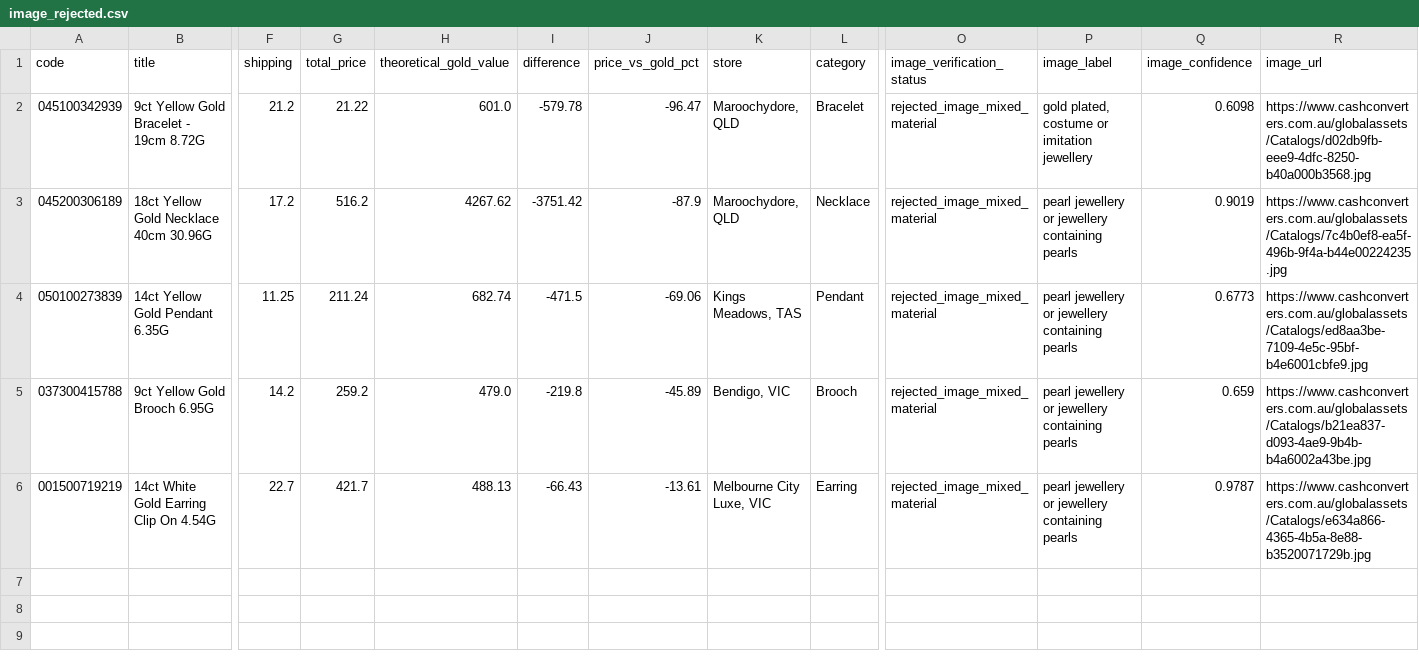
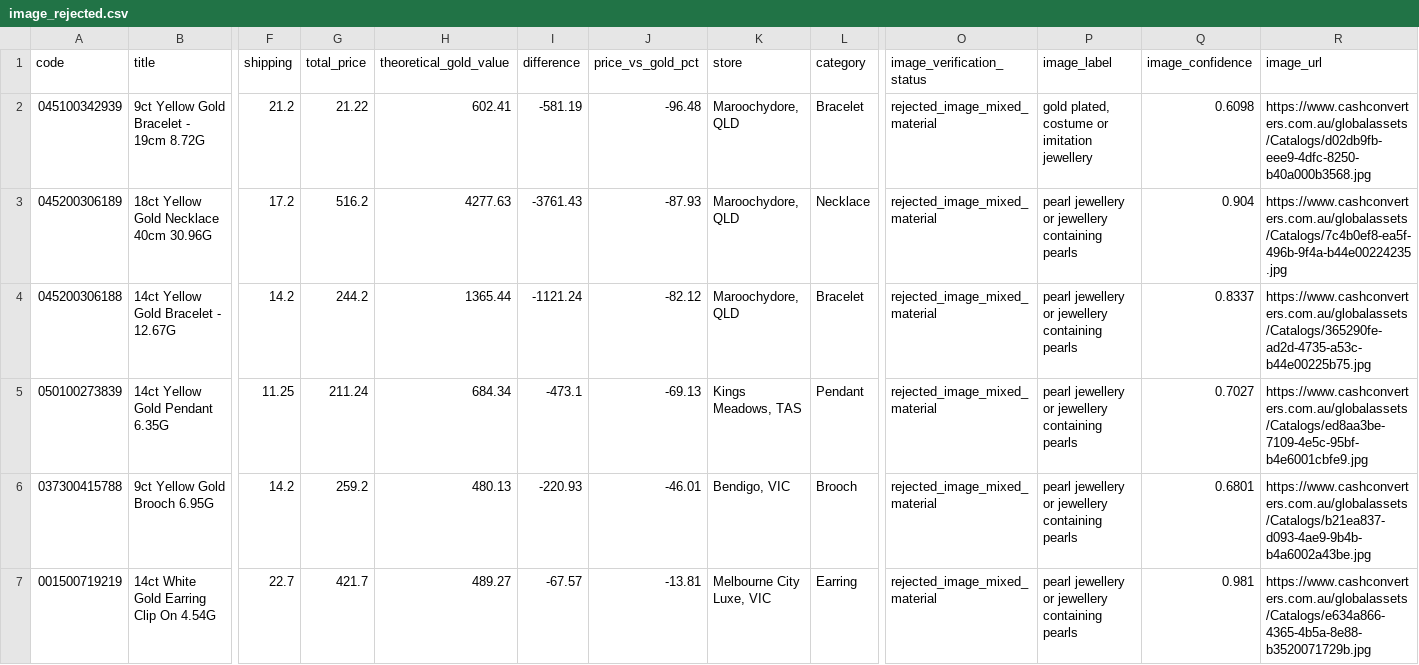
Before and after one commit to tycab03/gold-deal-finder, a CSV file: image_rejected.csv, drawn as a sheet; only a part is shown, gaps mark what is left out; addresses are those after the commit; rows hold the shown columns only; the diff names each change by its address in the sheet, - before the commit and + after, or states it on an @@ line.

```diff
--- a/image_rejected.csv
+++ b/image_rejected.csv
-H2 (theoretical_gold_value): 601.0
+H2 (theoretical_gold_value): 602.41
-I2 (difference): -579.78
+I2 (difference): -581.19
-J2 (price_vs_gold_pct): -96.47
+J2 (price_vs_gold_pct): -96.48
-H3 (theoretical_gold_value): 4267.62
+H3 (theoretical_gold_value): 4277.63
-I3 (difference): -3751.42
+I3 (difference): -3761.43
-J3 (price_vs_gold_pct): -87.9
+J3 (price_vs_gold_pct): -87.93
-Q3 (image_confidence): 0.9019
+Q3 (image_confidence): 0.904
+row 4: 045200306188 | 14ct Yellow Gold Bracelet - 12.67G | 14.2 | 244.2 | 1365.44 | -1121.24 | -82.12 | Maroochydore, QLD | Bracelet | rejected_image_mixed_material | pearl jewellery or jewellery containing pearls | 0.8337 | https://www.cashconverters.com.au/globalassets/Catalogs/365290fe-ad2d-4735-a53c-b44e00225b75.jpg
-H5 (theoretical_gold_value): 682.74
+H5 (theoretical_gold_value): 684.34
-I5 (difference): -471.5
+I5 (difference): -473.1
-J5 (price_vs_gold_pct): -69.06
+J5 (price_vs_gold_pct): -69.13
-Q5 (image_confidence): 0.6773
+Q5 (image_confidence): 0.7027
-H6 (theoretical_gold_value): 479.0
+H6 (theoretical_gold_value): 480.13
-I6 (difference): -219.8
+I6 (difference): -220.93
-J6 (price_vs_gold_pct): -45.89
+J6 (price_vs_gold_pct): -46.01
-Q6 (image_confidence): 0.659
+Q6 (image_confidence): 0.6801
-H7 (theoretical_gold_value): 488.13
+H7 (theoretical_gold_value): 489.27
-I7 (difference): -66.43
+I7 (difference): -67.57
-J7 (price_vs_gold_pct): -13.61
+J7 (price_vs_gold_pct): -13.81
-Q7 (image_confidence): 0.9787
+Q7 (image_confidence): 0.981
```
Also changed, not shown: 1 other file.
